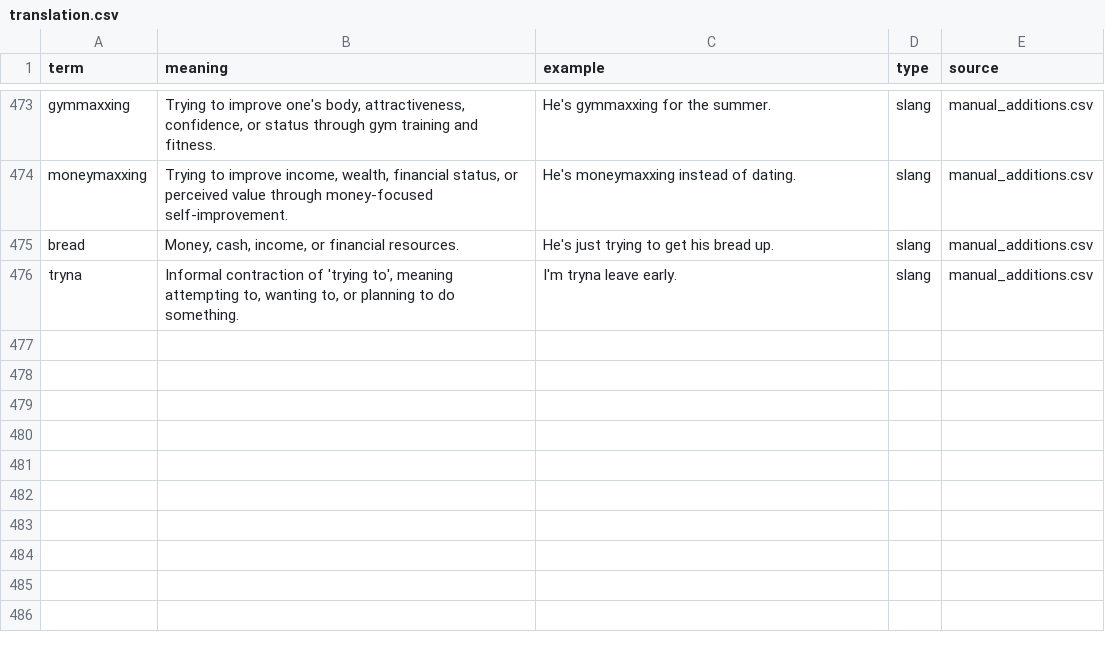
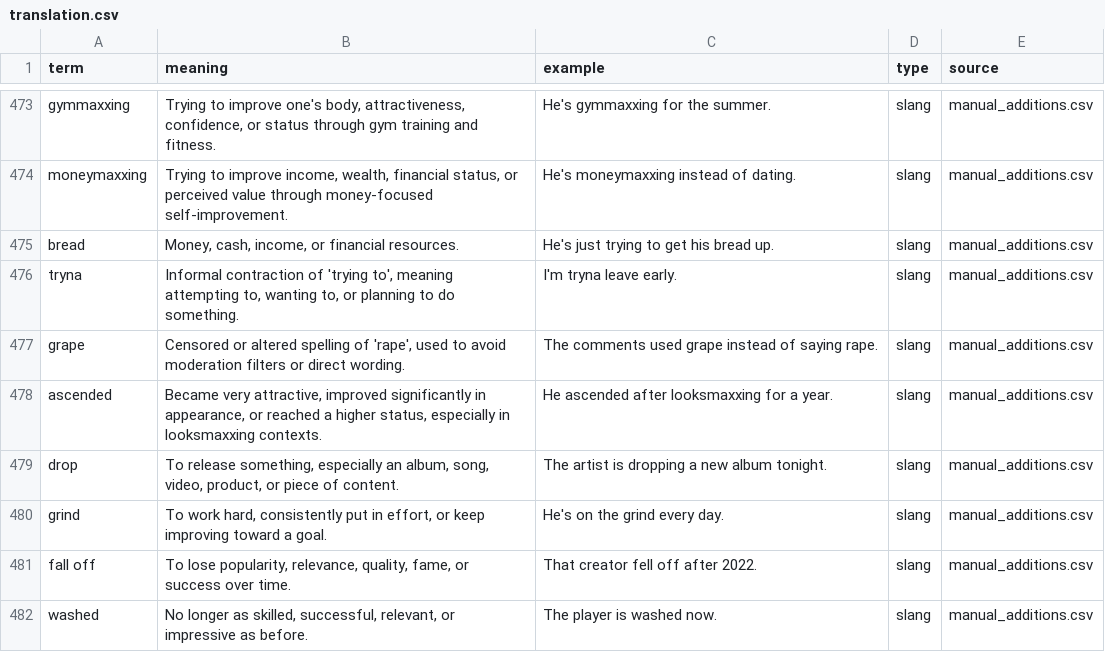
Before and after one commit to GustsDoniks/slang-normalisation, a CSV file: datasets/translation.csv, drawn as a sheet; only a part is shown, gaps mark what is left out; the diff names each change by its address in the sheet, - before the commit and + after, or states it on an @@ line.

Commit message:
reddit comments

```diff
--- a/datasets/translation.csv
+++ b/datasets/translation.csv
+row 477: grape | Censored or altered spelling of 'rape', used to avoid moderation filters or direct wording. | The comments used grape instead of saying rape. | slang | manual_additions.csv
+row 478: ascended | Became very attractive, improved significantly in appearance, or reached a higher status, especially in looksmaxxing contexts. | He ascended after looksmaxxing for a year. | slang | manual_additions.csv
+row 479: drop | To release something, especially an album, song, video, product, or piece of content. | The artist is dropping a new album tonight. | slang | manual_additions.csv
+row 480: grind | To work hard, consistently put in effort, or keep improving toward a goal. | He's on the grind every day. | slang | manual_additions.csv
+row 481: fall off | To lose popularity, relevance, quality, fame, or success over time. | That creator fell off after 2022. | slang | manual_additions.csv
+row 482: washed | No longer as skilled, successful, relevant, or impressive as before. | The player is washed now. | slang | manual_additions.csv
```
Also changed, not shown: sourceTranslationDatasets/manual_additions.csv, tempTrans.csv, 2 other files.
